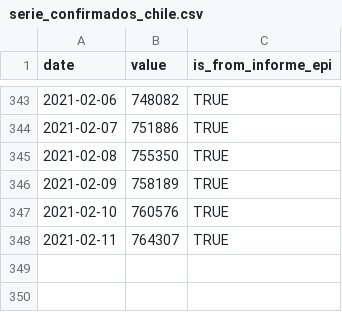
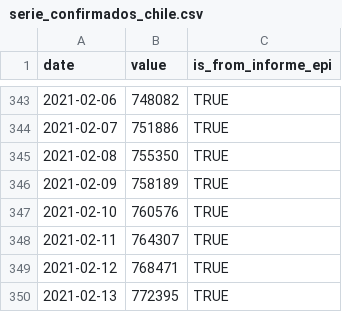
Before and after one commit to javierlopeza/datos-coronavirus-chile, a CSV file: raw_data/chile/serie_confirmados_chile.csv, drawn as a sheet; only a part is shown, gaps mark what is left out.

```diff
--- a/raw_data/chile/serie_confirmados_chile.csv
+++ b/raw_data/chile/serie_confirmados_chile.csv
@@ -348 +348,3 @@ date,value,is_from_informe_epi
 2021-02-11,764307,TRUE
+2021-02-12,768471,TRUE
+2021-02-13,772395,TRUE
```
Also changed, not shown: input_files/CasosTotalesCumulativo.csv, input_files/TotalesNacionales.csv, 6 other files.
